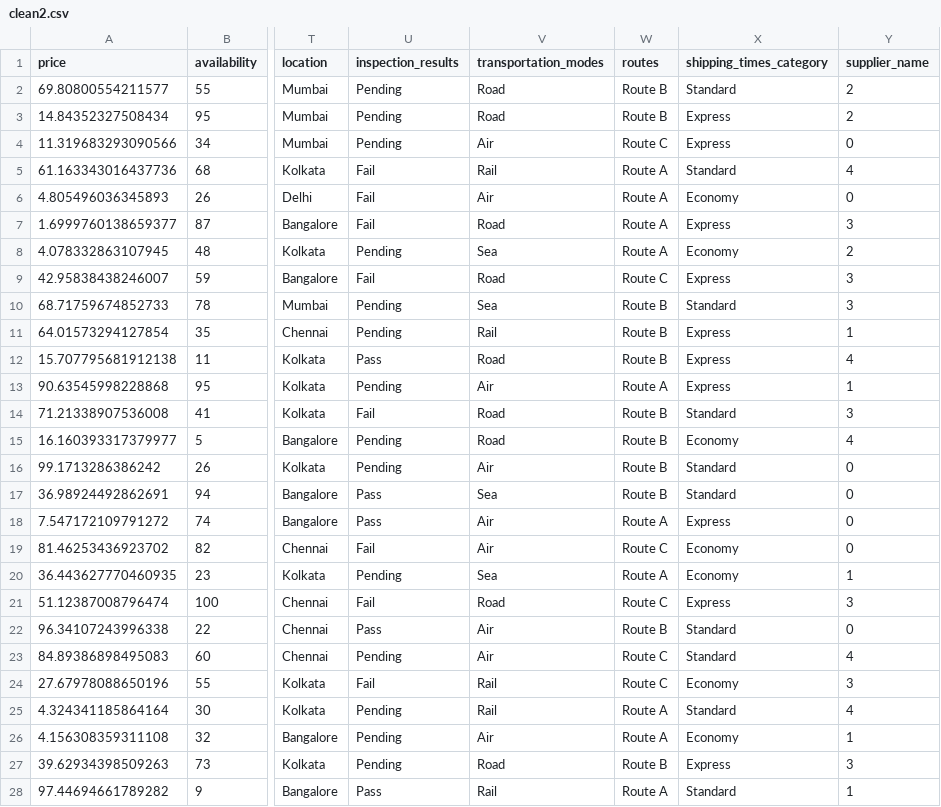
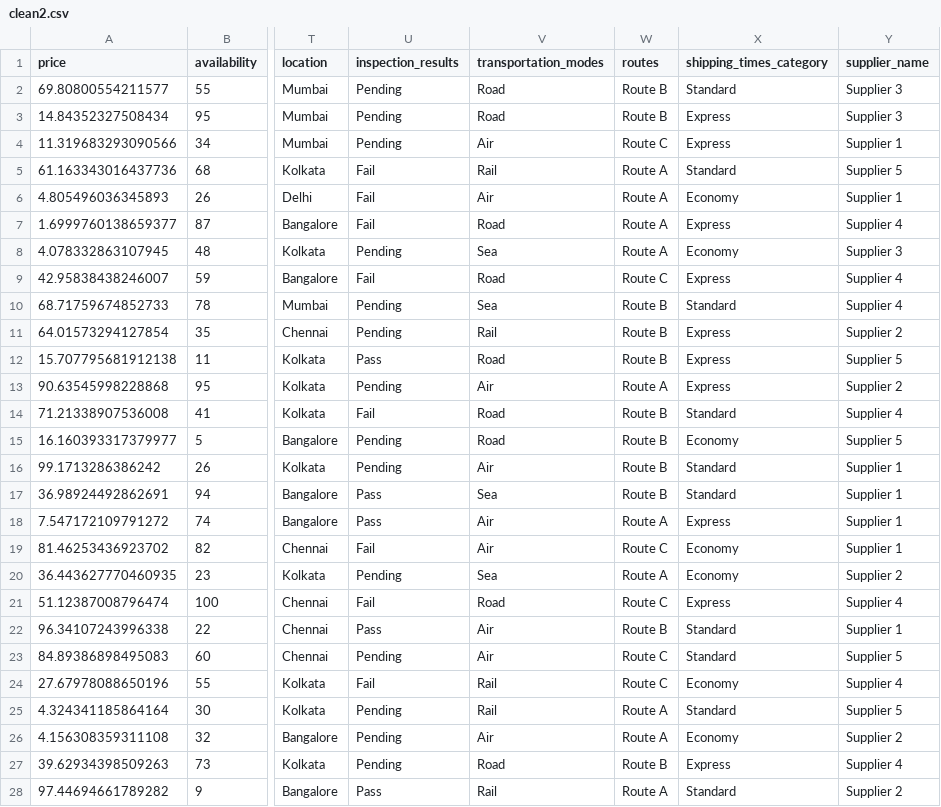
Before and after one commit to Avcuongy/DSS, a CSV file: data/cleaned/clean2.csv, drawn as a sheet; only a part is shown, gaps mark what is left out; the diff covers the shown part only; the diff names each change by its address in the sheet, - before the commit and + after, or states it on an @@ line.

```diff
--- a/data/cleaned/clean2.csv
+++ b/data/cleaned/clean2.csv
-Y2:Y3 (supplier_name): 2
+Y2:Y3 (supplier_name): Supplier 3
-Y4 (supplier_name): 0
+Y4 (supplier_name): Supplier 1
-Y5 (supplier_name): 4
+Y5 (supplier_name): Supplier 5
-Y6 (supplier_name): 0
+Y6 (supplier_name): Supplier 1
-Y7 (supplier_name): 3
+Y7 (supplier_name): Supplier 4
-Y8 (supplier_name): 2
+Y8 (supplier_name): Supplier 3
-Y9:Y10 (supplier_name): 3
+Y9:Y10 (supplier_name): Supplier 4
-Y11 (supplier_name): 1
+Y11 (supplier_name): Supplier 2
-Y12 (supplier_name): 4
+Y12 (supplier_name): Supplier 5
-Y13 (supplier_name): 1
+Y13 (supplier_name): Supplier 2
-Y14 (supplier_name): 3
+Y14 (supplier_name): Supplier 4
-Y15 (supplier_name): 4
+Y15 (supplier_name): Supplier 5
-Y16:Y19 (supplier_name): 0
+Y16:Y19 (supplier_name): Supplier 1
-Y20 (supplier_name): 1
+Y20 (supplier_name): Supplier 2
-Y21 (supplier_name): 3
+Y21 (supplier_name): Supplier 4
-Y22 (supplier_name): 0
+Y22 (supplier_name): Supplier 1
-Y23 (supplier_name): 4
+Y23 (supplier_name): Supplier 5
-Y24 (supplier_name): 3
+Y24 (supplier_name): Supplier 4
-Y25 (supplier_name): 4
+Y25 (supplier_name): Supplier 5
-Y26 (supplier_name): 1
+Y26 (supplier_name): Supplier 2
-Y27 (supplier_name): 3
+Y27 (supplier_name): Supplier 4
-Y28 (supplier_name): 1
+Y28 (supplier_name): Supplier 2
```
Also changed, not shown: 73 edited cells elsewhere in this file, 13 other files.
